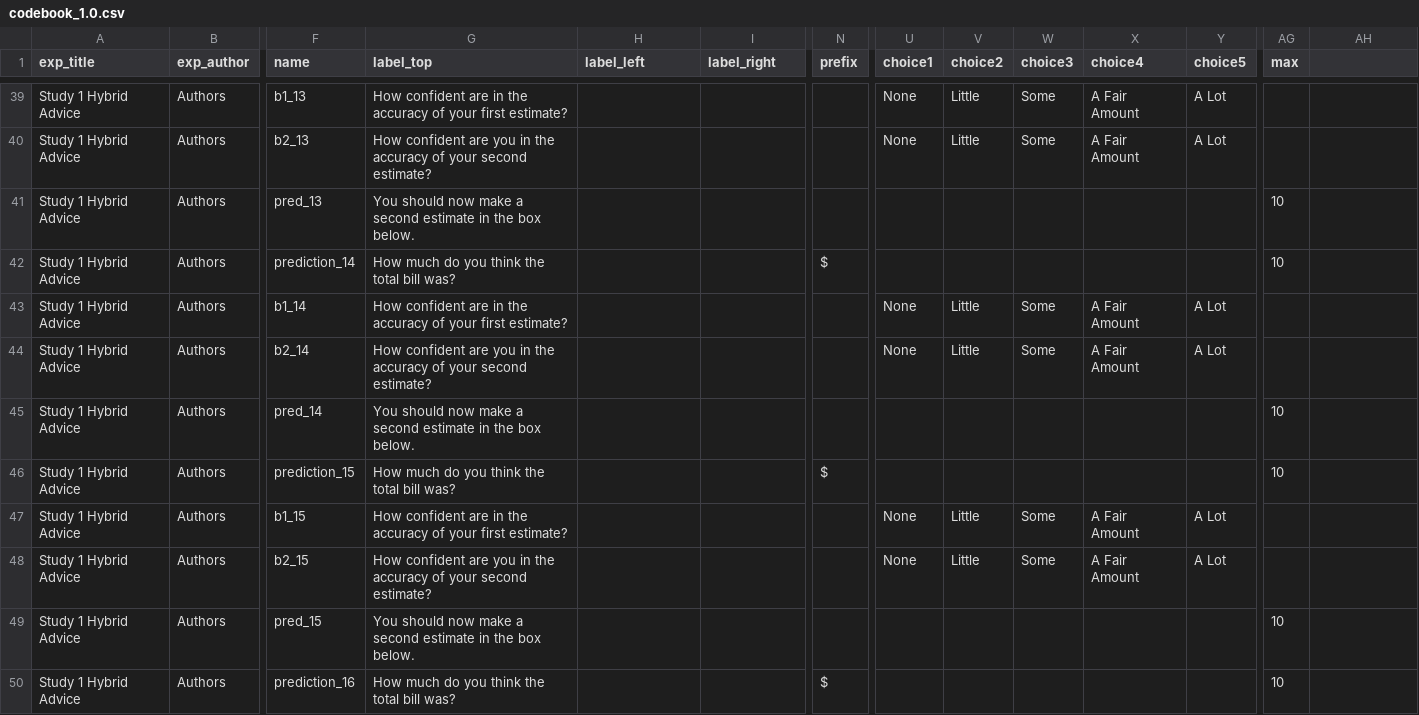
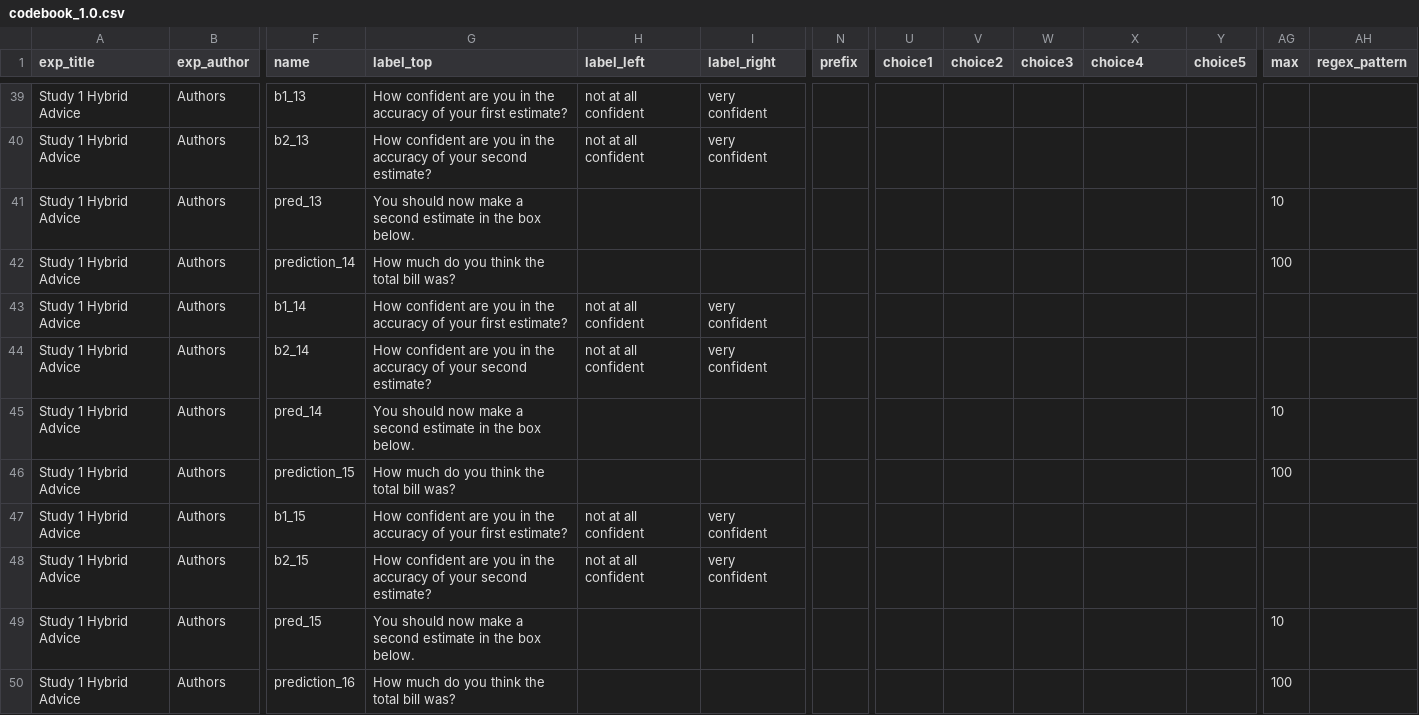
Before and after one commit to jeniichee/Algorithm-Aversion, a CSV file: data/codebook_1.0.csv, drawn as a sheet; only a part is shown, gaps mark what is left out; the diff covers the shown part only; the diff names each change by its address in the sheet, - before the commit and + after, or states it on an @@ line.

```diff
--- a/data/codebook_1.0.csv
+++ b/data/codebook_1.0.csv
-AH1: (empty)
+AH1: regex_pattern
-G39 (label_top): …confident are in the…
+G39 (label_top): …confident are you in the…
-H39:H40 (label_left): (empty)
+H39:H40 (label_left): not at all confident
-I39:I40 (label_right): (empty)
+I39:I40 (label_right): very confident
-U39:U40 (choice1): None
+U39:U40 (choice1): (empty)
-V39:V40 (choice2): Little
+V39:V40 (choice2): (empty)
-W39:W40 (choice3): Some
+W39:W40 (choice3): (empty)
-X39:X40 (choice4): A Fair Amount
+X39:X40 (choice4): (empty)
-Y39:Y40 (choice5): A Lot
+Y39:Y40 (choice5): (empty)
-N42 (prefix): $
+N42 (prefix): (empty)
-AG42 (max): 10
+AG42 (max): 100
-G43 (label_top): …confident are in the…
+G43 (label_top): …confident are you in the…
-H43:H44 (label_left): (empty)
+H43:H44 (label_left): not at all confident
-I43:I44 (label_right): (empty)
+I43:I44 (label_right): very confident
-U43:U44 (choice1): None
+U43:U44 (choice1): (empty)
-V43:V44 (choice2): Little
+V43:V44 (choice2): (empty)
-W43:W44 (choice3): Some
+W43:W44 (choice3): (empty)
-X43:X44 (choice4): A Fair Amount
+X43:X44 (choice4): (empty)
-Y43:Y44 (choice5): A Lot
+Y43:Y44 (choice5): (empty)
-N46 (prefix): $
+N46 (prefix): (empty)
-AG46 (max): 10
+AG46 (max): 100
-G47 (label_top): …confident are in the…
+G47 (label_top): …confident are you in the…
-H47:H48 (label_left): (empty)
+H47:H48 (label_left): not at all confident
-I47:I48 (label_right): (empty)
+I47:I48 (label_right): very confident
-U47:U48 (choice1): None
+U47:U48 (choice1): (empty)
-V47:V48 (choice2): Little
+V47:V48 (choice2): (empty)
-W47:W48 (choice3): Some
+W47:W48 (choice3): (empty)
-X47:X48 (choice4): A Fair Amount
+X47:X48 (choice4): (empty)
-Y47:Y48 (choice5): A Lot
+Y47:Y48 (choice5): (empty)
-N50 (prefix): $
+N50 (prefix): (empty)
-AG50 (max): 10
+AG50 (max): 100
```
Also changed, not shown: 142 edited cells elsewhere in this file, data/exp_data.csv, 19 other files.
